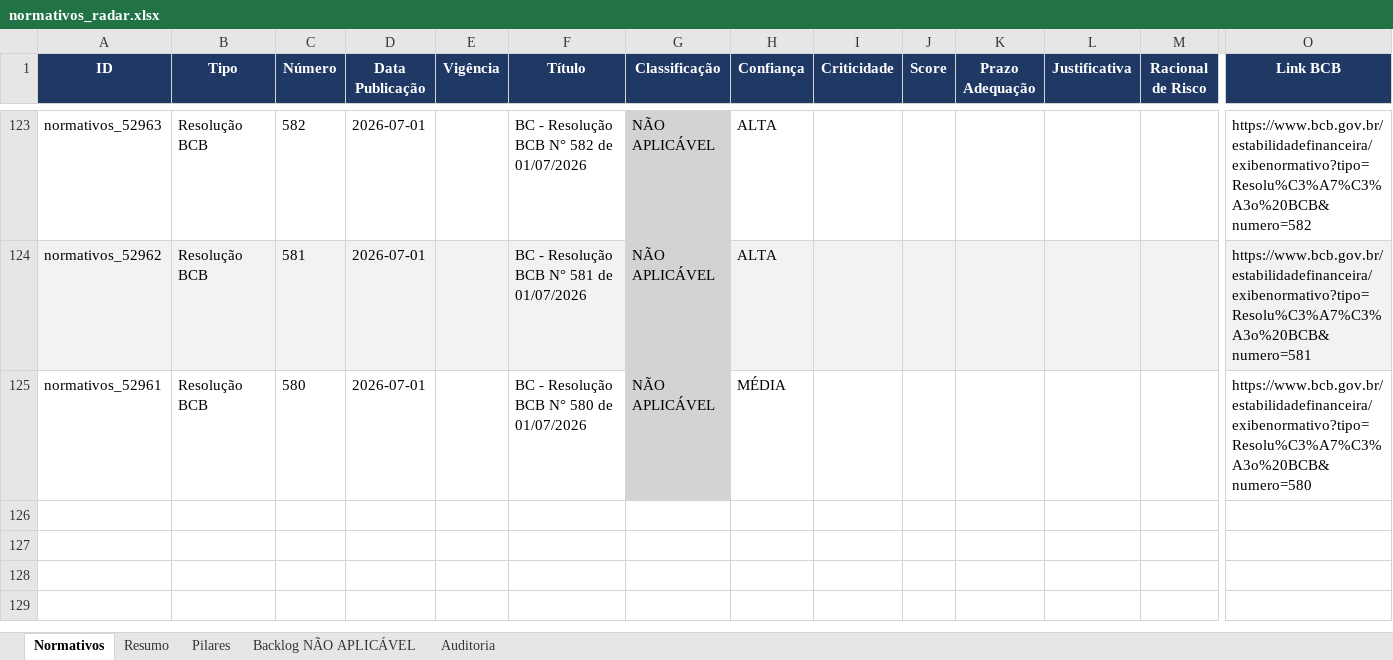
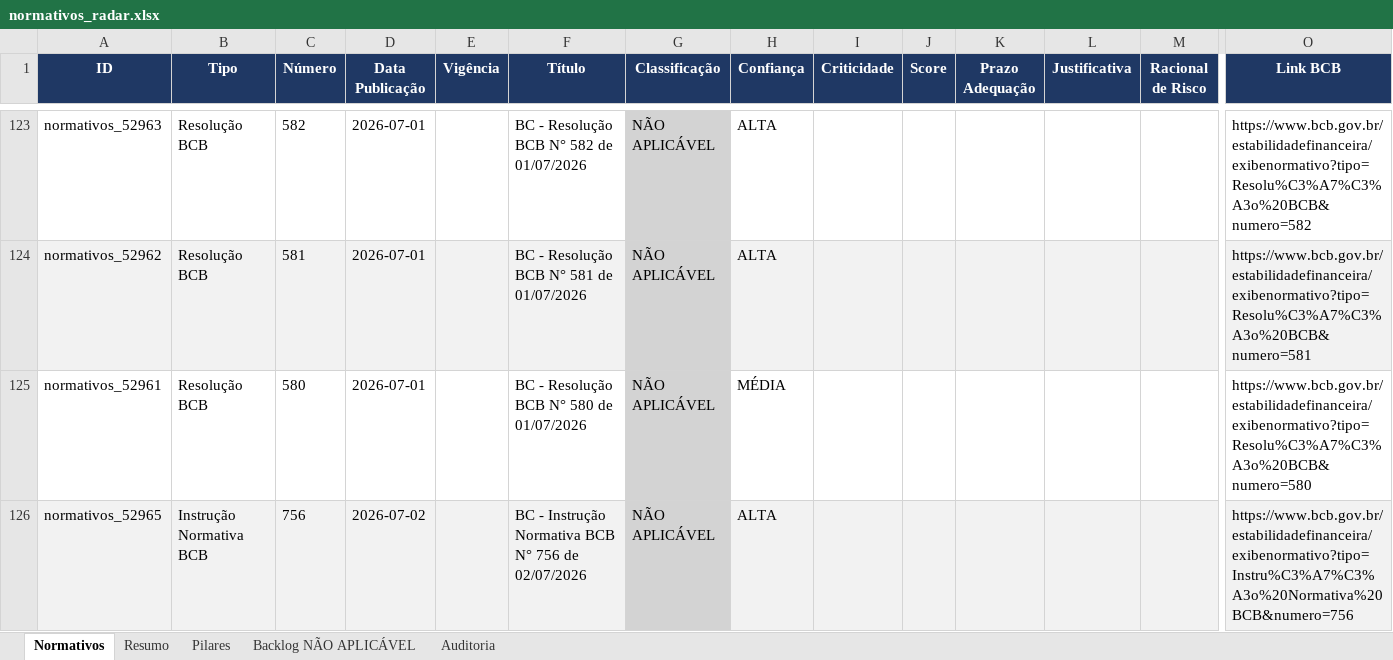
Before and after one commit to giovannabatistutti-ctrl/normativos_md, an Excel workbook: planilha/normativos_radar.xlsx, sheet Normativos, drawn as a sheet; only a part is shown, gaps mark what is left out; values as stored, in another font and other column widths than the file's, no borders; rows hold the shown columns only; the diff names each change by its address in the sheet, - before the commit and + after, or states it on an @@ line.

Commit message:
chore: atualiza planilha normativos_radar.xlsx

```diff
--- a/planilha/normativos_radar.xlsx (sheet Normativos)
+++ b/planilha/normativos_radar.xlsx (sheet Normativos)
+row 126: normativos_52965 | Instrução Normativa BCB | 756 | 2026-07-02 |  | BC - Instrução Normativa BCB N° 756 de 02/07/2026 | NÃO APLICÁVEL | ALTA |  |  |  |  |  | https://www.bcb.gov.br/estabilidadefinanceira/exibenormativo?tipo=Instru%C3%A7%C3%A3o%20Normativa%20BCB&numero=756
```
Also changed, not shown: sheet Auditoria, sheet Backlog NÃO APLICÁVEL, sheet Resumo.
